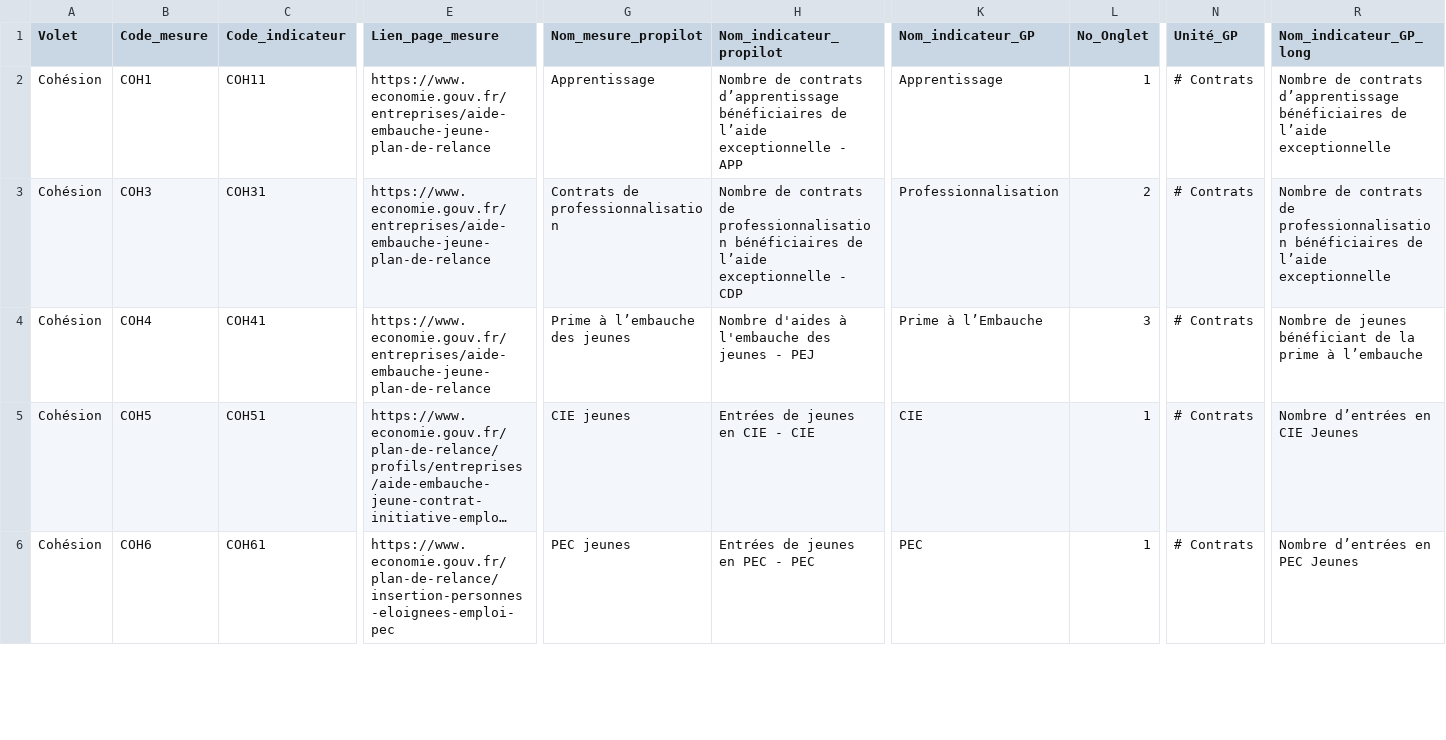
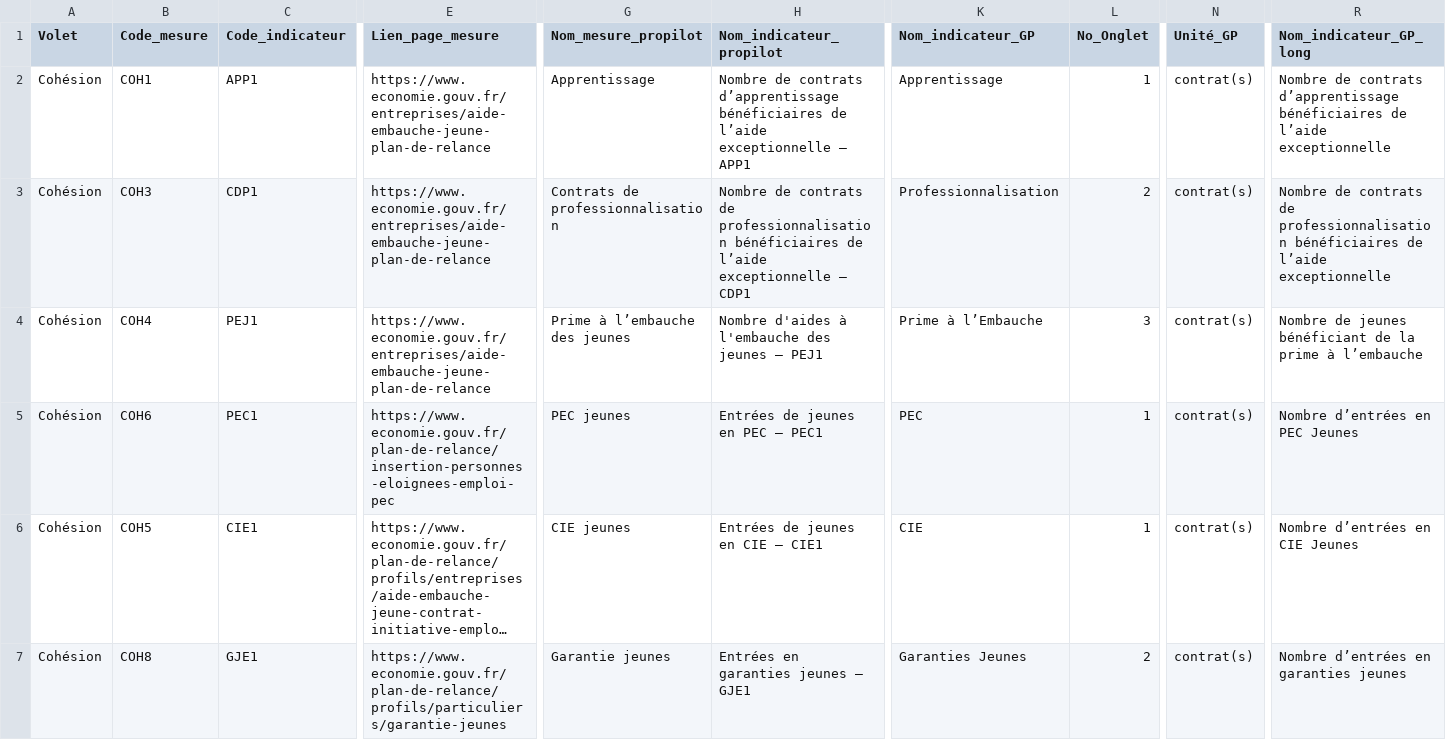
Before and after one commit to 139bercy/dashboard_widgets, a CSV file: dashboard-configuration/Web_edito v_1.csv, drawn as a sheet; only a part is shown, gaps mark what is left out; long unchanged cells end in …; addresses are those after the commit; rows hold the shown columns only; the diff covers the shown part only; the diff names each change by its address in the sheet, - before the commit and + after, or states it on an @@ line.

```diff
--- a/dashboard-configuration/Web_edito v_1.csv
+++ b/dashboard-configuration/Web_edito v_1.csv
-C2 (Code_indicateur): COH11
+C2 (Code_indicateur): APP1
-H2 (Nom_indicateur_propilot): …l’aide exceptionnelle - APP
+H2 (Nom_indicateur_propilot): …l’aide exceptionnelle – APP1
-N2:N4 (Unité_GP): # Contrats
+N2:N4 (Unité_GP): contrat(s)
-C3 (Code_indicateur): COH31
+C3 (Code_indicateur): CDP1
-H3 (Nom_indicateur_propilot): …l’aide exceptionnelle - CDP
+H3 (Nom_indicateur_propilot): …l’aide exceptionnelle – CDP1
-C4 (Code_indicateur): COH41
+C4 (Code_indicateur): PEJ1
-H4 (Nom_indicateur_propilot): Nombre d'aides à l'embauche des jeunes - PEJ
+H4 (Nom_indicateur_propilot): Nombre d'aides à l'embauche des jeunes – PEJ1
+row 5: Cohésion | COH6 | PEC1 | https://www.economie.gouv.fr/plan-de-relance/insertion-personnes-eloignees-emploi-pec | PEC jeunes | Entrées de jeunes en PEC – PEC1 | PEC | 1 | contrat(s) | Nombre d’entrées en PEC Jeunes
-C6 (Code_indicateur): COH51
+C6 (Code_indicateur): CIE1
-H6 (Nom_indicateur_propilot): Entrées de jeunes en CIE - CIE
+H6 (Nom_indicateur_propilot): Entrées de jeunes en CIE – CIE1
-N6:N7 (Unité_GP): # Contrats
+N6:N7 (Unité_GP): contrat(s)
-B7 (Code_mesure): COH6
+B7 (Code_mesure): COH8
-C7 (Code_indicateur): COH61
+C7 (Code_indicateur): GJE1
-E7 (Lien_page_mesure): https://www.economie.gouv.fr/plan-de-relance/insertion-personnes-eloignees-emploi-pec
+E7 (Lien_page_mesure): https://www.economie.gouv.fr/plan-de-relance/profils/particuliers/garantie-jeunes
-G7 (Nom_mesure_propilot): PEC jeunes
+G7 (Nom_mesure_propilot): Garantie jeunes
-H7 (Nom_indicateur_propilot): Entrées de jeunes en PEC - PEC
+H7 (Nom_indicateur_propilot): Entrées en garanties jeunes – GJE1
-K7 (Nom_indicateur_GP): PEC
+K7 (Nom_indicateur_GP): Garanties Jeunes
-L7 (No_Onglet): 1
+L7 (No_Onglet): 2
-R7 (Nom_indicateur_GP_long): Nombre d’entrées en PEC Jeunes
+R7 (Nom_indicateur_GP_long): Nombre d’entrées en garanties jeunes
```
Also changed, not shown: 1 removed row and 91 edited cells elsewhere in this file, 5 other files.
